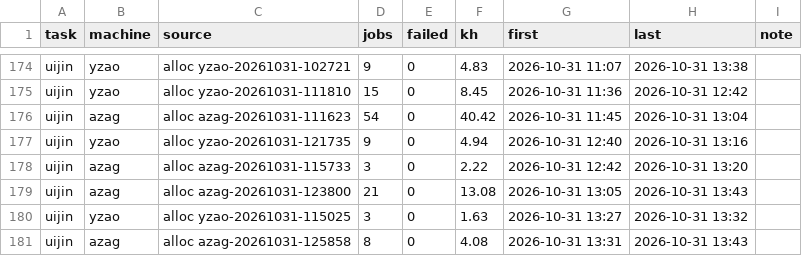
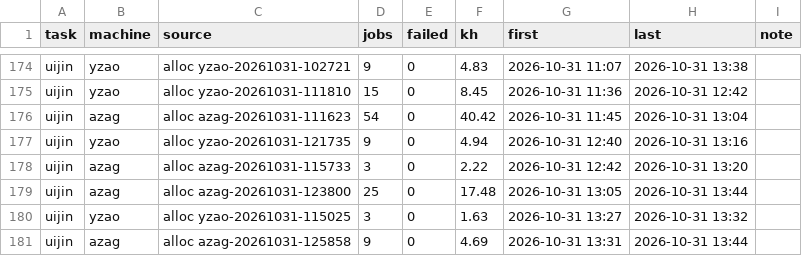
Before and after one commit to laussy/ten-go, a TSV file: ledger.tsv, drawn as a sheet; only a part is shown, gaps mark what is left out.

```diff
--- a/ledger.tsv
+++ b/ledger.tsv
@@ -178,4 +178,4 @@ uijin	yzao	alloc yzao-20261031-121735	9	0	4.94	2026-10-31 12:40	2026-10-31 13:16
 uijin	azag	alloc azag-20261031-115733	3	0	2.22	2026-10-31 12:42	2026-10-31 13:20	
-uijin	azag	alloc azag-20261031-123800	21	0	13.08	2026-10-31 13:05	2026-10-31 13:43	
+uijin	azag	alloc azag-20261031-123800	25	0	17.48	2026-10-31 13:05	2026-10-31 13:44	
 uijin	yzao	alloc yzao-20261031-115025	3	0	1.63	2026-10-31 13:27	2026-10-31 13:32	
-uijin	azag	alloc azag-20261031-125858	8	0	4.08	2026-10-31 13:31	2026-10-31 13:43	
+uijin	azag	alloc azag-20261031-125858	9	0	4.69	2026-10-31 13:31	2026-10-31 13:44	
```
Also changed, not shown: 2 other files.
